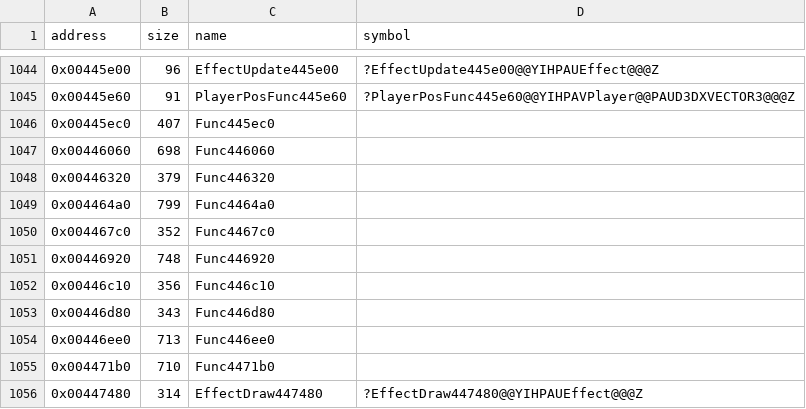
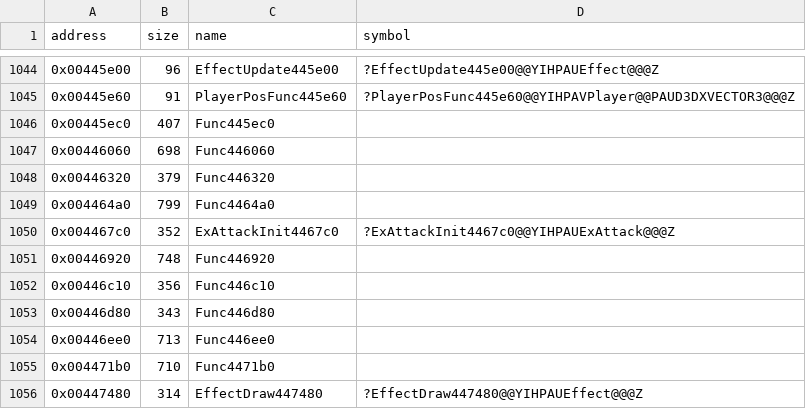
Before and after one commit to Cirno-Labs/th09, a CSV file: config/symbols.csv, drawn as a sheet; only a part is shown, gaps mark what is left out.

Commit message:
Decompile ExAttackInit4467c0 (0x4467c0)
The init callback of extra attack type 9, placed in pl07.cpp with
the new ExAttackData08 (0x5c bytes) it shares with type 8. SetPolar's
inline body keeps the angle in edx across the call, so heading is stored
from the register; its later zeroing lands between the targetPos stores.

```diff
--- a/config/symbols.csv
+++ b/config/symbols.csv
@@ -1049,3 +1049,3 @@ address,size,name,symbol
 0x004464a0,799,Func4464a0,
-0x004467c0,352,Func4467c0,
+0x004467c0,352,ExAttackInit4467c0,?ExAttackInit4467c0@@YIHPAUExAttack@@@Z
 0x00446920,748,Func446920,
```
Also changed, not shown: 2 other files.
